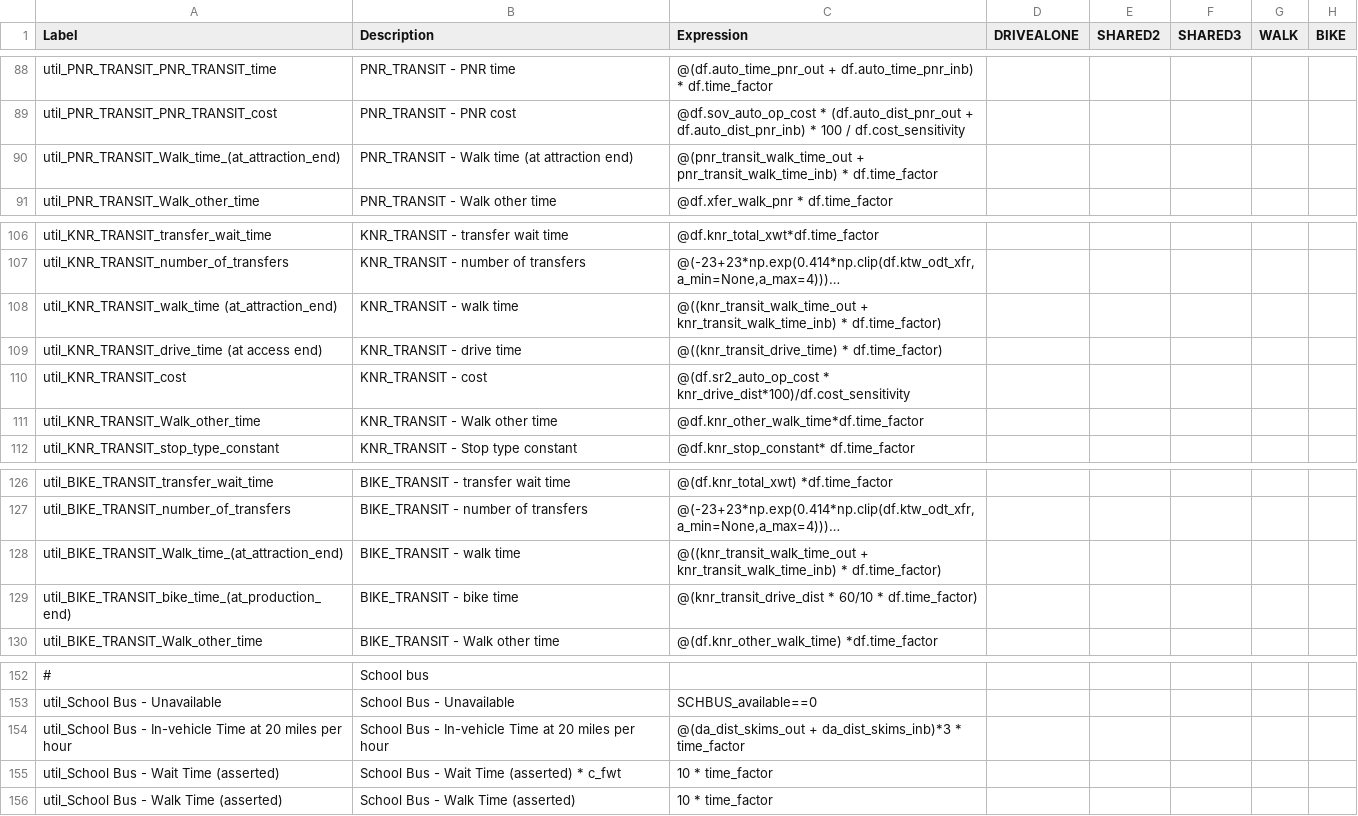
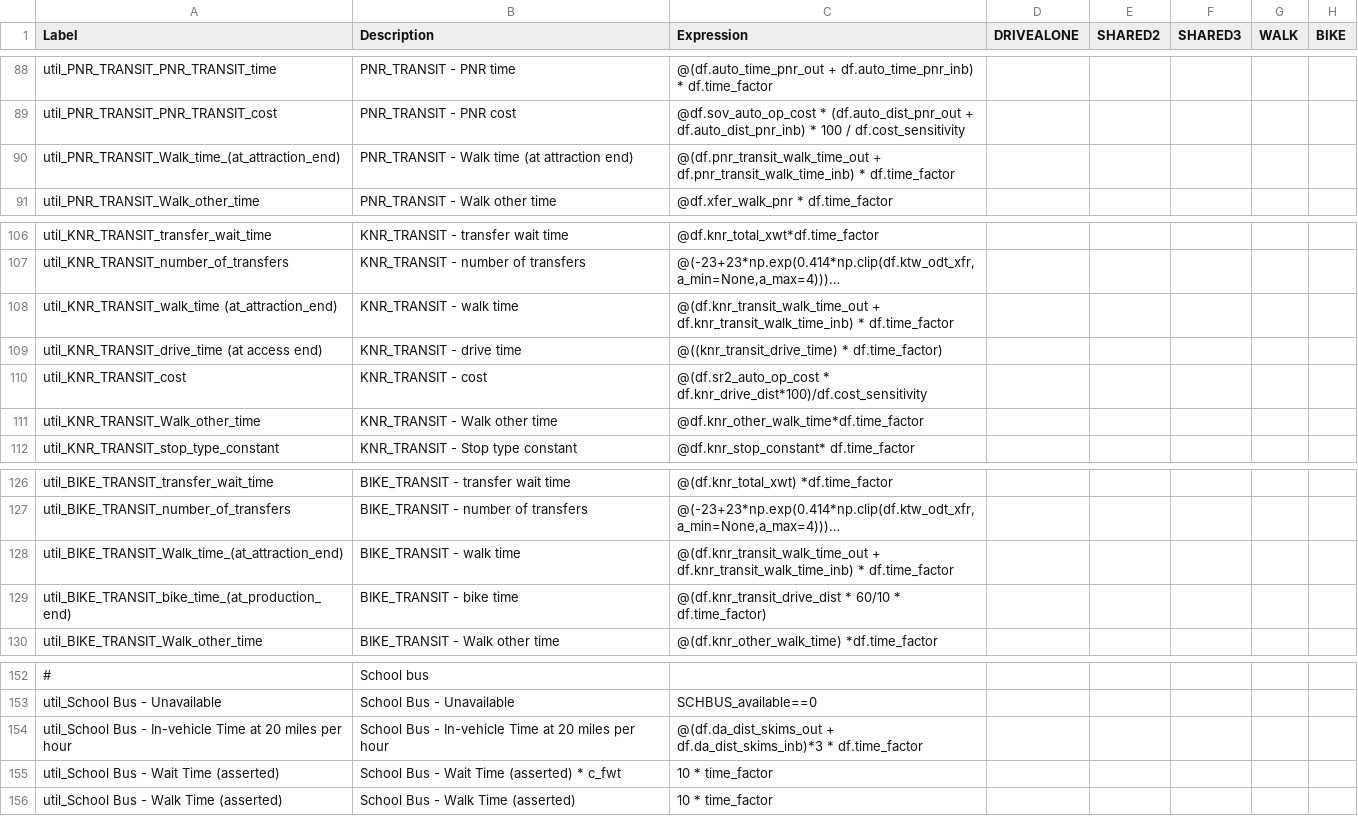
Before and after one commit to RSGInc/SimOR, a CSV file: resident/configs/tour_mode_choice.csv, drawn as a sheet; only a part is shown, gaps mark what is left out; long unchanged cells end in …; the diff names each change by its address in the sheet, - before the commit and + after, or states it on an @@ line.

Commit message:
more df errors

```diff
--- a/resident/configs/tour_mode_choice.csv
+++ b/resident/configs/tour_mode_choice.csv
-C90 (Expression): @(pnr_transit_walk_time_out + pnr_transit_walk_time_inb) * df.time_factor
+C90 (Expression): @(df.pnr_transit_walk_time_out + df.pnr_transit_walk_time_inb) * df.time_factor
-C108 (Expression): @((knr_transit_walk_time_out + knr_transit_walk_time_inb) * df.time_factor)
+C108 (Expression): @(df.knr_transit_walk_time_out + df.knr_transit_walk_time_inb) * df.time_factor
-C110 (Expression): @(df.sr2_auto_op_cost * knr_drive_dist*100)/df.cost_sensitivity
+C110 (Expression): @(df.sr2_auto_op_cost * df.knr_drive_dist*100)/df.cost_sensitivity
-C128 (Expression): @((knr_transit_walk_time_out + knr_transit_walk_time_inb) * df.time_factor)
+C128 (Expression): @(df.knr_transit_walk_time_out + df.knr_transit_walk_time_inb) * df.time_factor
-C129 (Expression): @(knr_transit_drive_dist * 60/10…
+C129 (Expression): @(df.knr_transit_drive_dist * 60/10…
-C154 (Expression): @(da_dist_skims_out + da_dist_skims_inb)*3 * time_factor
+C154 (Expression): @(df.da_dist_skims_out + df.da_dist_skims_inb)*3 * df.time_factor
```
